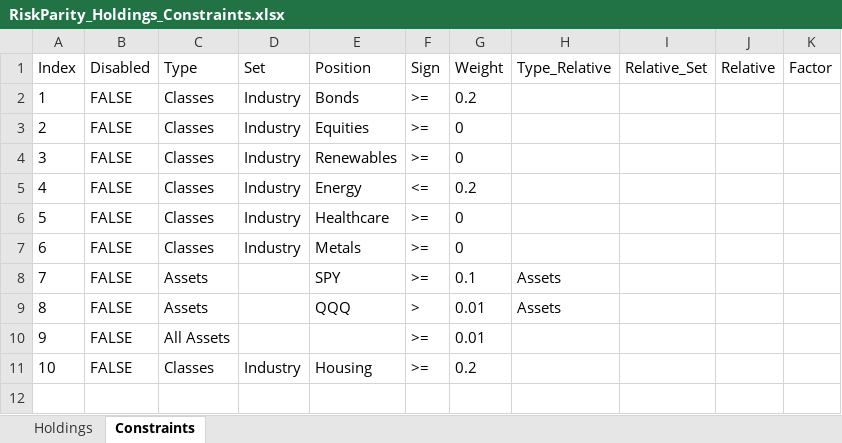
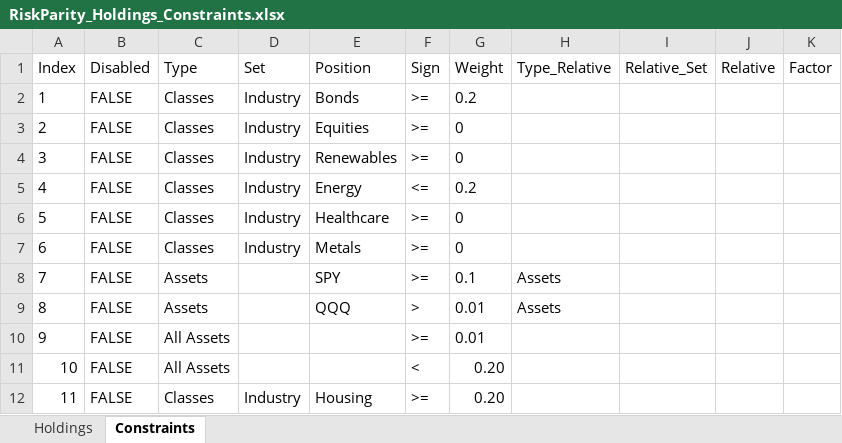
Before and after one commit to webclinic017/RiskParity, an Excel workbook: RiskParity_Holdings_Constraints.xlsx, sheet Constraints, drawn as a sheet; values as stored, in another font and other column widths than the file's, no borders; addresses are those after the commit; the diff names each change by its address in the sheet, - before the commit and + after, or states it on an @@ line.

Commit message:
All assets < 20%

```diff
--- a/RiskParity_Holdings_Constraints.xlsx (sheet Constraints)
+++ b/RiskParity_Holdings_Constraints.xlsx (sheet Constraints)
+row 11: 10 | FALSE | All Assets |  |  | < | 0.20
@@ column A (Index) renumbered from row 12 down @@
-G12 (Weight): 0.2
+G12 (Weight): 0.20
```
